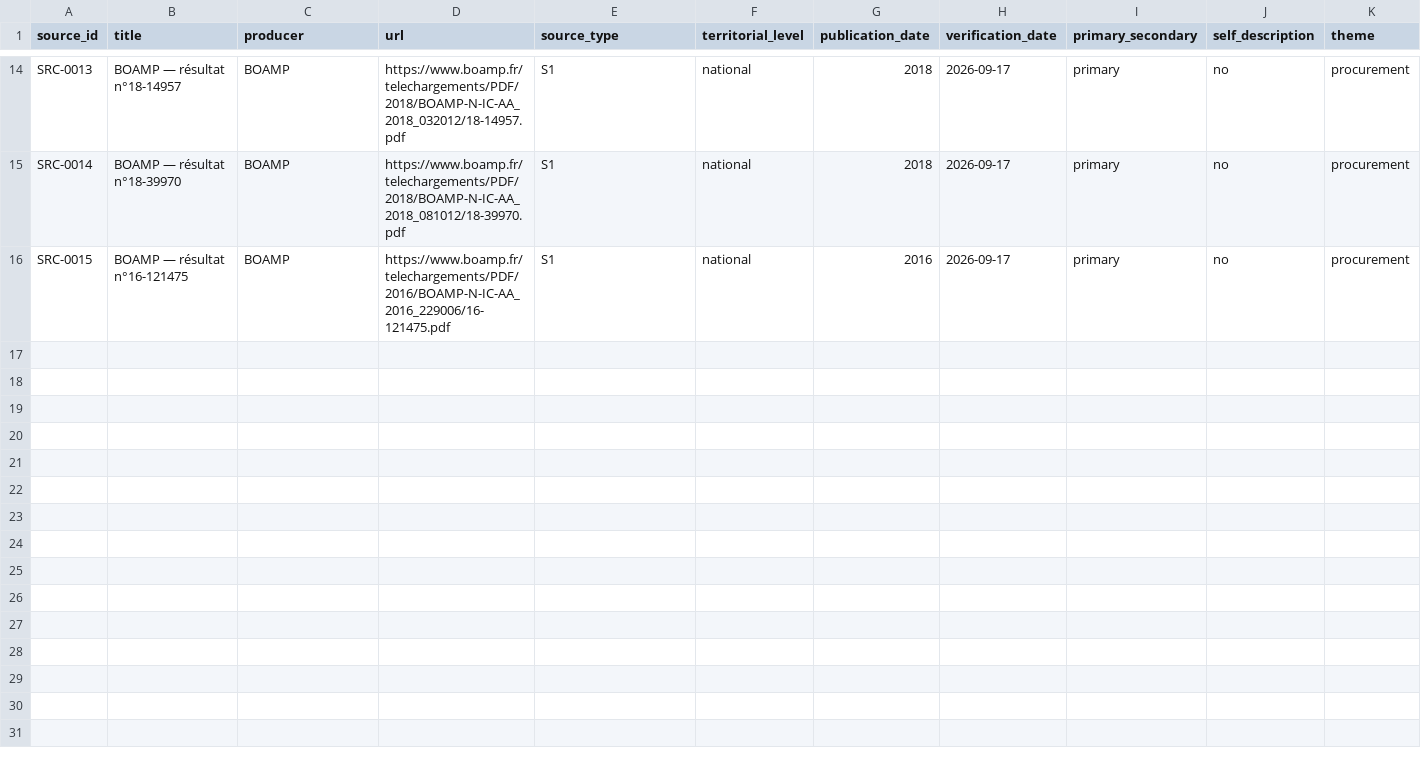
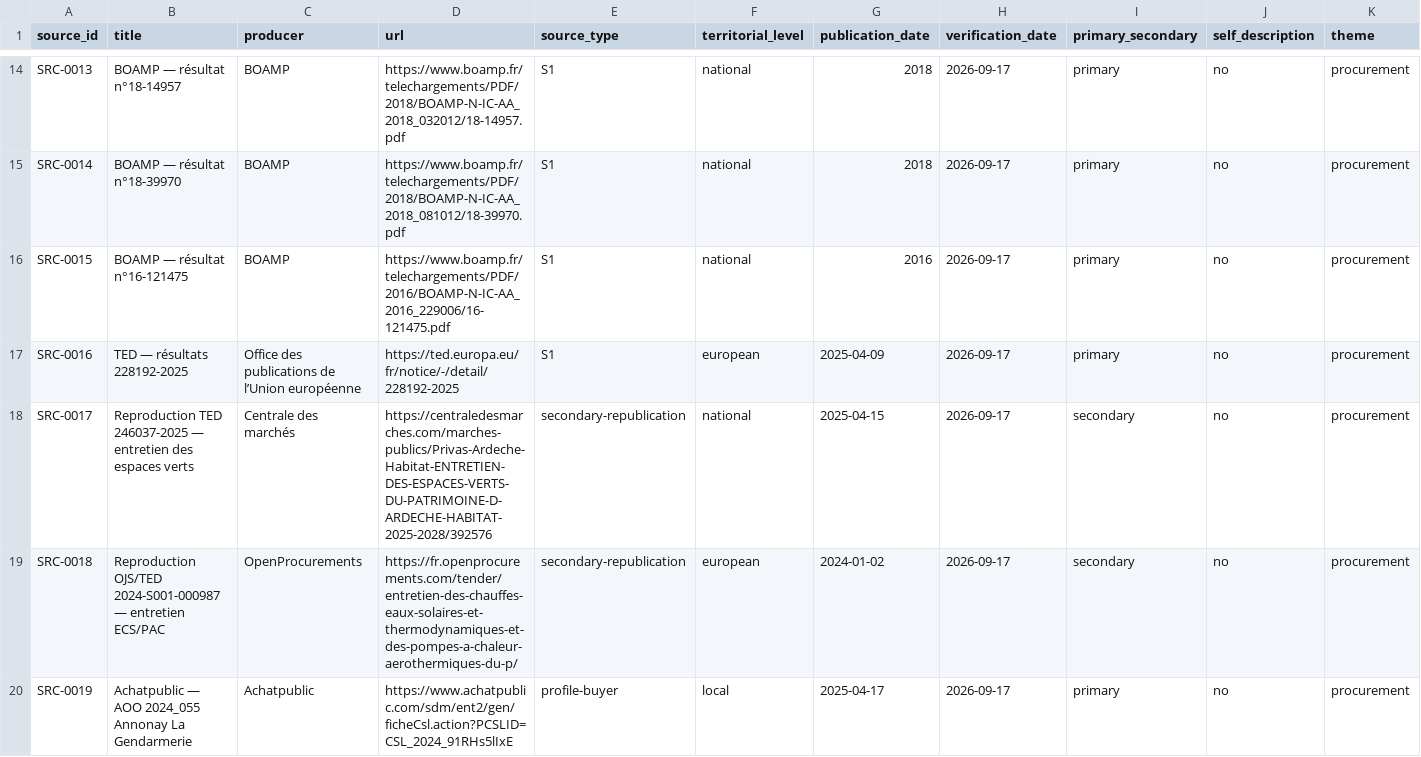
Before and after one commit to Muse-IRS/ardeche-habitat-sc-amplitudes-observatoire-public, a CSV file: public/data/sources.csv, drawn as a sheet; only a part is shown, gaps mark what is left out; rows hold the shown columns only; the diff names each change by its address in the sheet, - before the commit and + after, or states it on an @@ line.

Commit message:
Niveau 1 public: ajouter les sources marchés 2023-2025

```diff
--- a/public/data/sources.csv
+++ b/public/data/sources.csv
+row 17: SRC-0016 | TED — résultats 228192-2025 | Office des publications de l’Union européenne | https://ted.europa.eu/fr/notice/-/detail/228192-2025 | S1 | european | 2025-04-09 | 2026-09-17 | primary | no | procurement
+row 18: SRC-0017 | Reproduction TED 246037-2025 — entretien des espaces verts | Centrale des marchés | https://centraledesmarches.com/marches-publics/Privas-Ardeche-Habitat-ENTRETIEN-DES-ESPACES-VERTS-DU-PATRIMOINE-D-ARDECHE-HABITAT-2025-2028/392576 | secondary-republication | national | 2025-04-15 | 2026-09-17 | secondary | no | procurement
+row 19: SRC-0018 | Reproduction OJS/TED 2024-S001-000987 — entretien ECS/PAC | OpenProcurements | https://fr.openprocurements.com/tender/entretien-des-chauffes-eaux-solaires-et-thermodynamiques-et-des-pompes-a-chaleur-aerothermiques-du-p/ | secondary-republication | european | 2024-01-02 | 2026-09-17 | secondary | no | procurement
+row 20: SRC-0019 | Achatpublic — AOO 2024_055 Annonay La Gendarmerie | Achatpublic | https://www.achatpublic.com/sdm/ent2/gen/ficheCsl.action?PCSLID=CSL_2024_91RHs5lIxE | profile-buyer | local | 2025-04-17 | 2026-09-17 | primary | no | procurement
```
